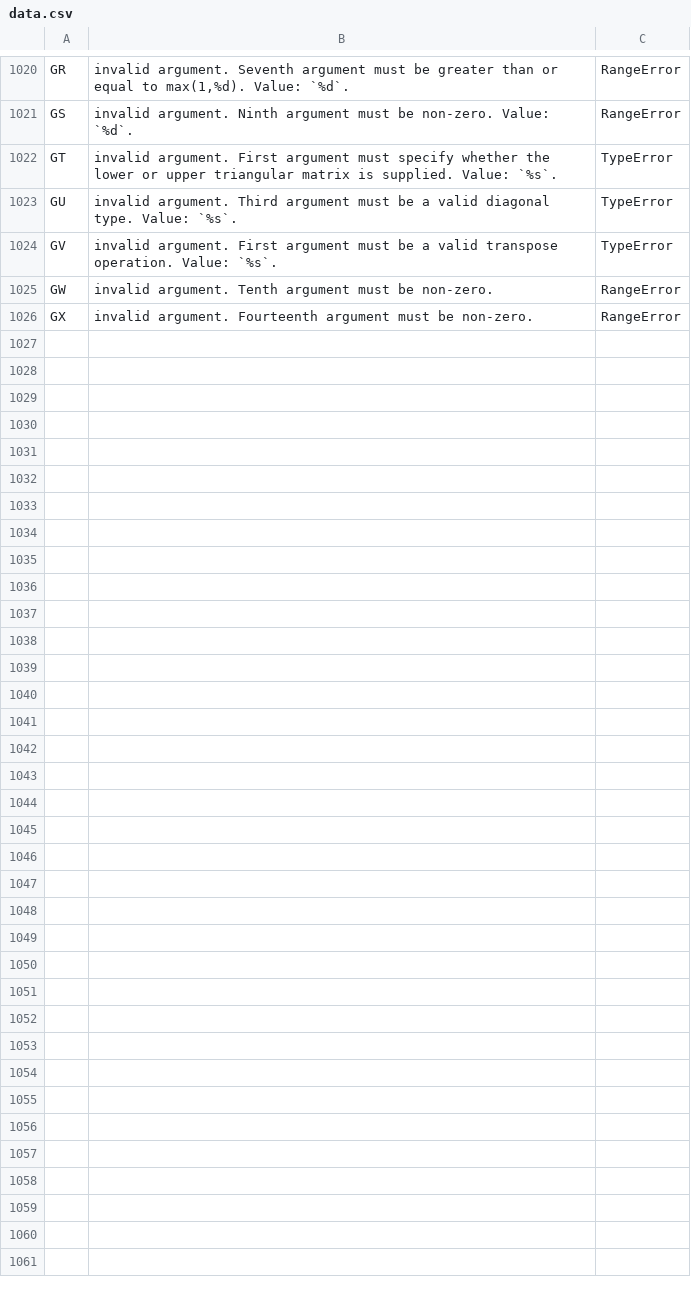
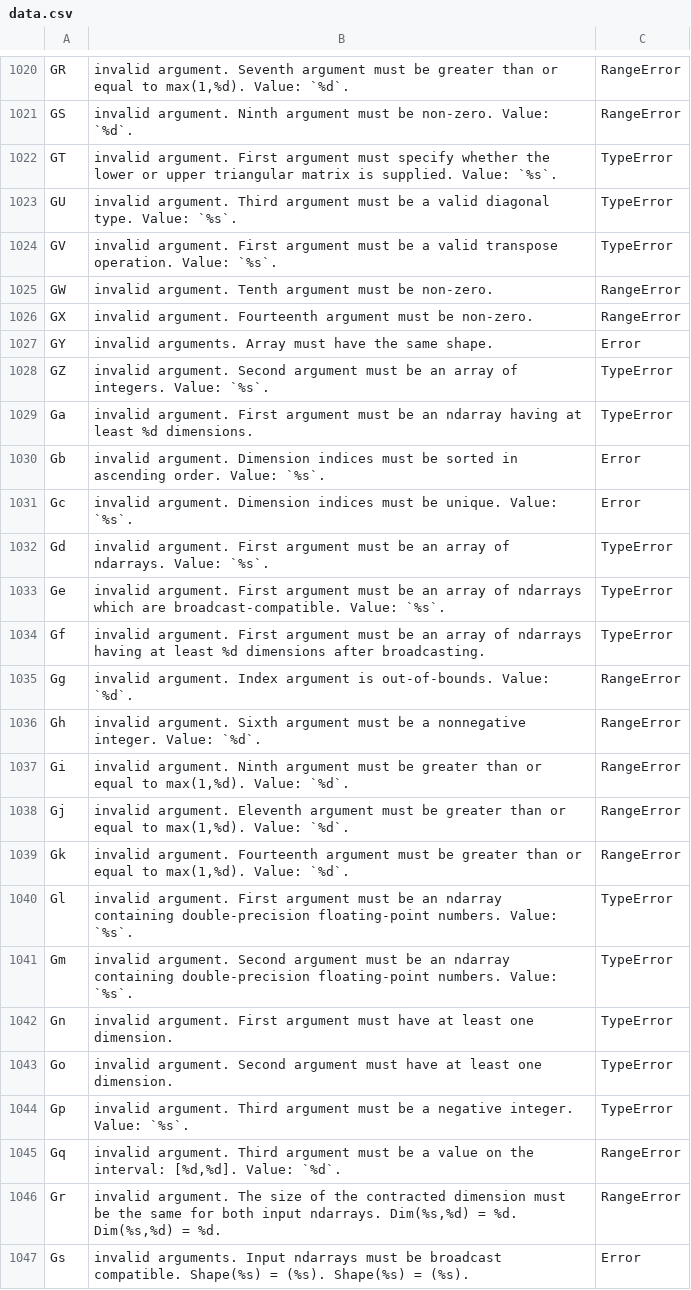
Before and after one commit to stdlib-js/error, a CSV file: tools/database/data/data.csv, drawn as a sheet; only a part is shown, gaps mark what is left out; the diff names each change by its address in the sheet, - before the commit and + after, or states it on an @@ line.

```diff
--- a/tools/database/data/data.csv
+++ b/tools/database/data/data.csv
+row 1027: GY | invalid arguments. Array must have the same shape. | Error
+row 1028: GZ | invalid argument. Second argument must be an array of integers. Value: `%s`. | TypeError
+row 1029: Ga | invalid argument. First argument must be an ndarray having at least %d dimensions. | TypeError
+row 1030: Gb | invalid argument. Dimension indices must be sorted in ascending order. Value: `%s`. | Error
+row 1031: Gc | invalid argument. Dimension indices must be unique. Value: `%s`. | Error
+row 1032: Gd | invalid argument. First argument must be an array of ndarrays. Value: `%s`. | TypeError
+row 1033: Ge | invalid argument. First argument must be an array of ndarrays which are broadcast-compatible. Value: `%s`. | TypeError
+row 1034: Gf | invalid argument. First argument must be an array of ndarrays having at least %d dimensions after broadcasting. | TypeError
+row 1035: Gg | invalid argument. Index argument is out-of-bounds. Value: `%d`. | RangeError
+row 1036: Gh | invalid argument. Sixth argument must be a nonnegative integer. Value: `%d`. | RangeError
+row 1037: Gi | invalid argument. Ninth argument must be greater than or equal to max(1,%d). Value: `%d`. | RangeError
+row 1038: Gj | invalid argument. Eleventh argument must be greater than or equal to max(1,%d). Value: `%d`. | RangeError
+row 1039: Gk | invalid argument. Fourteenth argument must be greater than or equal to max(1,%d). Value: `%d`. | RangeError
+row 1040: Gl | invalid argument. First argument must be an ndarray containing double-precision floating-point numbers. Value: `%s`. | TypeError
+row 1041: Gm | invalid argument. Second argument must be an ndarray containing double-precision floating-point numbers. Value: `%s`. | TypeError
+row 1042: Gn | invalid argument. First argument must have at least one dimension. | TypeError
+row 1043: Go | invalid argument. Second argument must have at least one dimension. | TypeError
+row 1044: Gp | invalid argument. Third argument must be a negative integer. Value: `%s`. | TypeError
+row 1045: Gq | invalid argument. Third argument must be a value on the interval: [%d,%d]. Value: `%d`. | RangeError
+row 1046: Gr | invalid argument. The size of the contracted dimension must be the same for both input ndarrays. Dim(%s,%d) = %d. Dim(%s,%d) = %d. | RangeError
+row 1047: Gs | invalid arguments. Input ndarrays must be broadcast compatible. Shape(%s) = (%s). Shape(%s) = (%s). | Error
```
Also changed, not shown: tools/id2pkg/data/data.csv, tools/pkg2id/data/data.csv, 5 other files.
